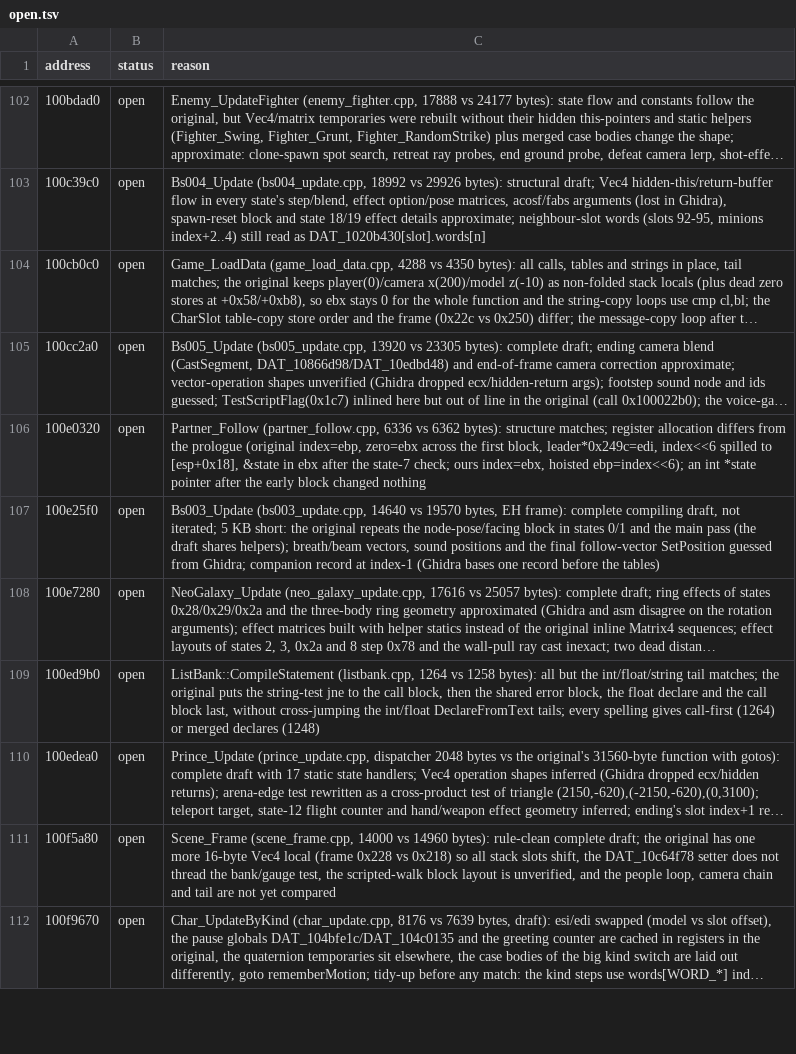
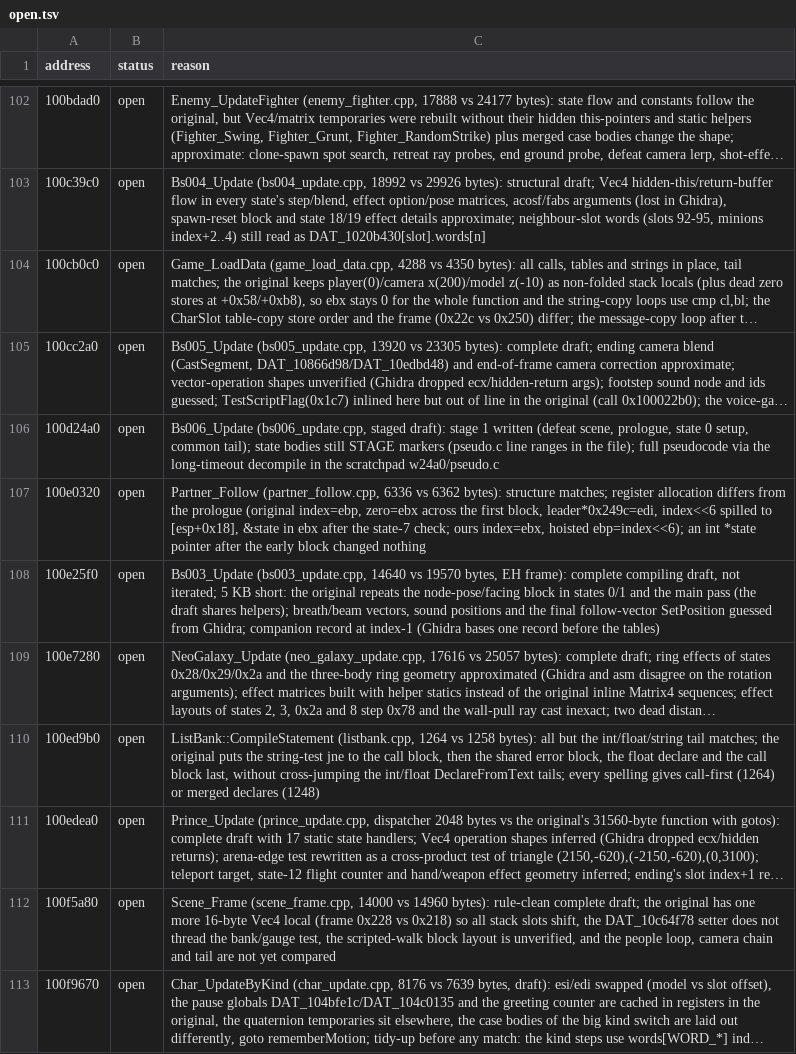
Before and after one commit to ObeseCatLord/Gurumin-Decompilation, a TSV file: decomp/open.tsv, drawn as a sheet; only a part is shown, gaps mark what is left out; long unchanged cells end in …; the diff names each change by its address in the sheet, - before the commit and + after, or states it on an @@ line.

```diff
--- a/decomp/open.tsv
+++ b/decomp/open.tsv
+row 106: 100d24a0 | open | Bs006_Update (bs006_update.cpp, staged draft): stage 1 written (defeat scene, prologue, state 0 setup, common tail); state bodies still STAGE markers (pseudo.c line ranges in the file); full pseudocode via the long-timeout decompile in the scratchpad w24a0/pseudo.c
```
Also changed, not shown: decomp/obj_symbols.tsv, symbols.tsv, 7 other files.
